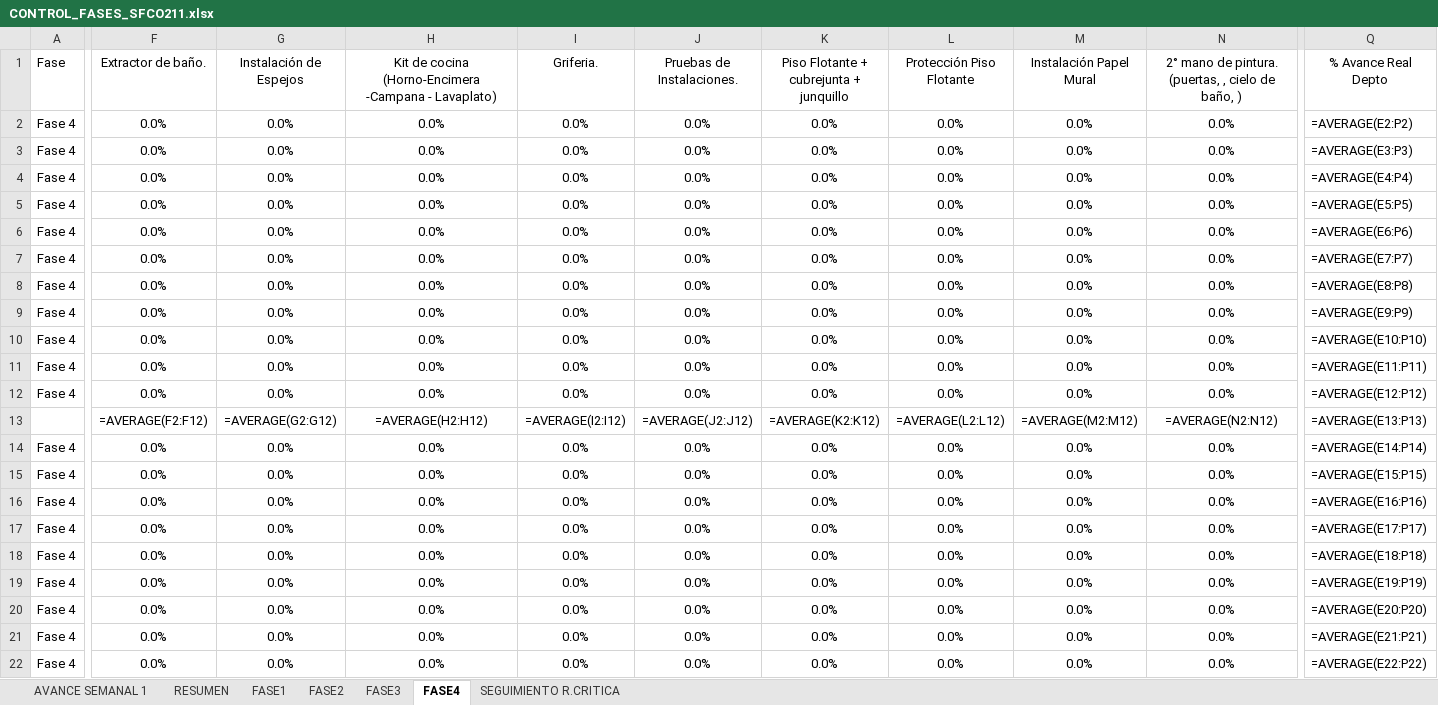
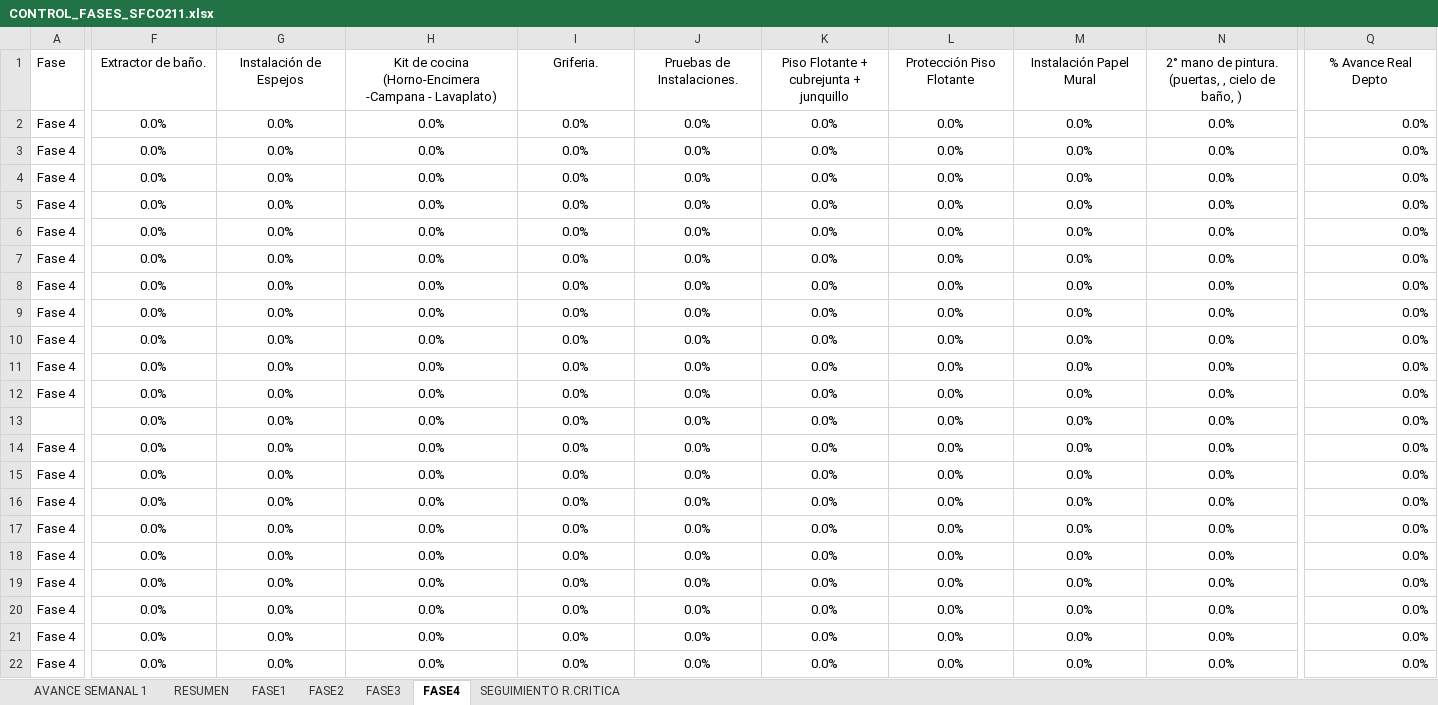
Before and after one commit to jesttefrancisco/FASES2.0, an Excel workbook: CONTROL_FASES_SFCO211.xlsx, sheet FASE4, drawn as a sheet; only a part is shown, gaps mark what is left out; values as stored, in another font and other column widths than the file's, no borders; formulas without a stored value are shown as written; the diff covers the shown part only; the diff names each change by its address in the sheet, - before the commit and + after, or states it on an @@ line.

```diff
--- a/CONTROL_FASES_SFCO211.xlsx (sheet FASE4)
+++ b/CONTROL_FASES_SFCO211.xlsx (sheet FASE4)
-Q2 (% Avance Real Depto): =AVERAGE(E2:P2)
+Q2 (% Avance Real Depto): 0.0%
-Q3 (% Avance Real Depto): =AVERAGE(E3:P3)
+Q3 (% Avance Real Depto): 0.0%
-Q4 (% Avance Real Depto): =AVERAGE(E4:P4)
+Q4 (% Avance Real Depto): 0.0%
-Q5 (% Avance Real Depto): =AVERAGE(E5:P5)
+Q5 (% Avance Real Depto): 0.0%
-Q6 (% Avance Real Depto): =AVERAGE(E6:P6)
+Q6 (% Avance Real Depto): 0.0%
-Q7 (% Avance Real Depto): =AVERAGE(E7:P7)
+Q7 (% Avance Real Depto): 0.0%
-Q8 (% Avance Real Depto): =AVERAGE(E8:P8)
+Q8 (% Avance Real Depto): 0.0%
-Q9 (% Avance Real Depto): =AVERAGE(E9:P9)
+Q9 (% Avance Real Depto): 0.0%
-Q10 (% Avance Real Depto): =AVERAGE(E10:P10)
+Q10 (% Avance Real Depto): 0.0%
-Q11 (% Avance Real Depto): =AVERAGE(E11:P11)
+Q11 (% Avance Real Depto): 0.0%
-Q12 (% Avance Real Depto): =AVERAGE(E12:P12)
+Q12 (% Avance Real Depto): 0.0%
-F13 (Extractor de baño.): =AVERAGE(F2:F12)
+F13 (Extractor de baño.): 0.0%
-G13 (Instalación de Espejos): =AVERAGE(G2:G12)
+G13 (Instalación de Espejos): 0.0%
-H13: =AVERAGE(H2:H12)
+H13: 0.0%
-I13 (Griferia.): =AVERAGE(I2:I12)
+I13 (Griferia.): 0.0%
-J13 (Pruebas de Instalaciones.): =AVERAGE(J2:J12)
+J13 (Pruebas de Instalaciones.): 0.0%
-K13: =AVERAGE(K2:K12)
+K13: 0.0%
-L13 (Protección Piso Flotante): =AVERAGE(L2:L12)
+L13 (Protección Piso Flotante): 0.0%
-M13 (Instalación Papel Mural): =AVERAGE(M2:M12)
+M13 (Instalación Papel Mural): 0.0%
-N13: =AVERAGE(N2:N12)
+N13: 0.0%
-Q13 (% Avance Real Depto): =AVERAGE(E13:P13)
+Q13 (% Avance Real Depto): 0.0%
-Q14 (% Avance Real Depto): =AVERAGE(E14:P14)
+Q14 (% Avance Real Depto): 0.0%
-Q15 (% Avance Real Depto): =AVERAGE(E15:P15)
+Q15 (% Avance Real Depto): 0.0%
-Q16 (% Avance Real Depto): =AVERAGE(E16:P16)
+Q16 (% Avance Real Depto): 0.0%
-Q17 (% Avance Real Depto): =AVERAGE(E17:P17)
+Q17 (% Avance Real Depto): 0.0%
-Q18 (% Avance Real Depto): =AVERAGE(E18:P18)
+Q18 (% Avance Real Depto): 0.0%
-Q19 (% Avance Real Depto): =AVERAGE(E19:P19)
+Q19 (% Avance Real Depto): 0.0%
-Q20 (% Avance Real Depto): =AVERAGE(E20:P20)
+Q20 (% Avance Real Depto): 0.0%
-Q21 (% Avance Real Depto): =AVERAGE(E21:P21)
+Q21 (% Avance Real Depto): 0.0%
-Q22 (% Avance Real Depto): =AVERAGE(E22:P22)
+Q22 (% Avance Real Depto): 0.0%
```
Also changed, not shown: 437 edited cells elsewhere in this sheet, sheet SEGUIMIENTO R.CRITICA, sheet FASE1, sheet AVANCE SEMANAL 1, sheet FASE2, sheet RESUMEN, sheet FASE3, hidden cells, charts or pictures, 3 other files.
